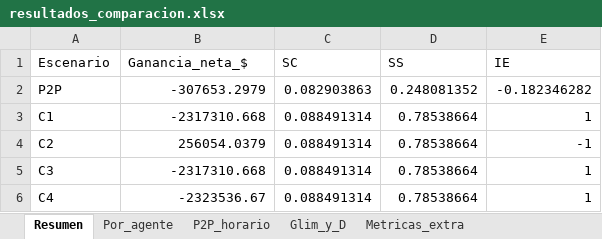
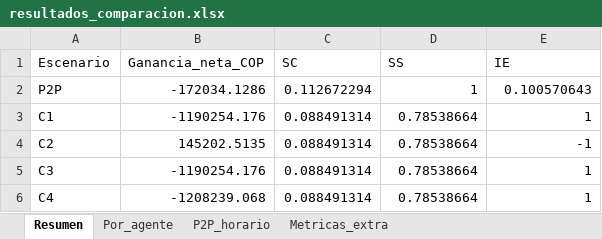
Before and after one commit to Bura-hub/Optimalidad-p2p-col, an Excel workbook: resultados_comparacion.xlsx, sheet Resumen, drawn as a sheet; values as stored, in another font and other column widths than the file's, no borders; the diff names each change by its address in the sheet, - before the commit and + after, or states it on an @@ line.

```diff
--- a/resultados_comparacion.xlsx (sheet Resumen)
+++ b/resultados_comparacion.xlsx (sheet Resumen)
-sheet tab: Glim_y_D
-B1: Ganancia_neta_$
+B1: Ganancia_neta_COP
-B2 (Ganancia_neta_COP): -307653.2979
+B2 (Ganancia_neta_COP): -172034.1286
-C2 (SC): 0.082903863
+C2 (SC): 0.112672294
-D2 (SS): 0.248081352
+D2 (SS): 1
-E2 (IE): -0.182346282
+E2 (IE): 0.100570643
-B3 (Ganancia_neta_COP): -2317310.668
+B3 (Ganancia_neta_COP): -1190254.176
-B4 (Ganancia_neta_COP): 256054.0379
+B4 (Ganancia_neta_COP): 145202.5135
-B5 (Ganancia_neta_COP): -2317310.668
+B5 (Ganancia_neta_COP): -1190254.176
-B6 (Ganancia_neta_COP): -2323536.67
+B6 (Ganancia_neta_COP): -1208239.068
```
Also changed, not shown: sheet P2P_horario, sheet Por_agente, sheet Metricas_extra, 27 other files.
